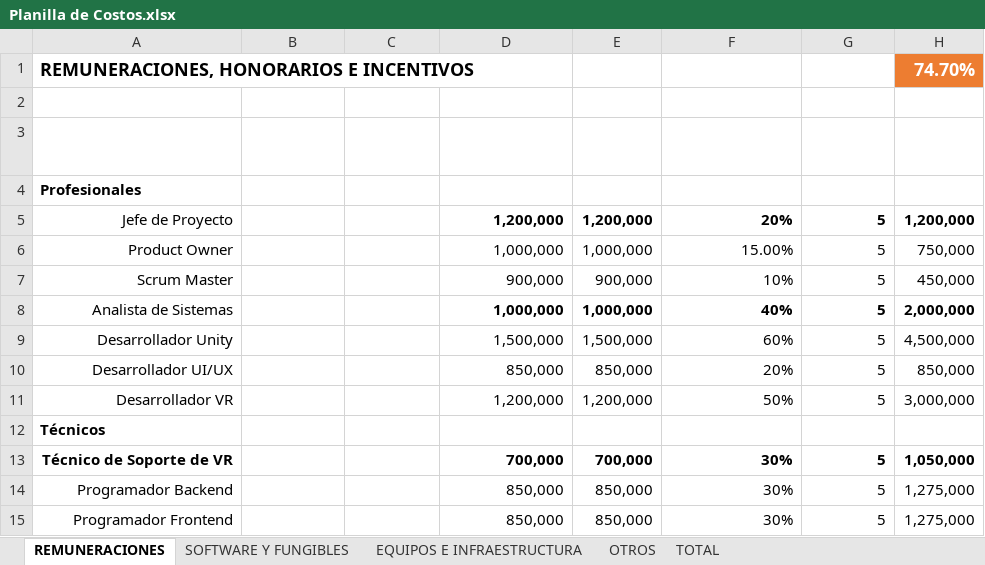
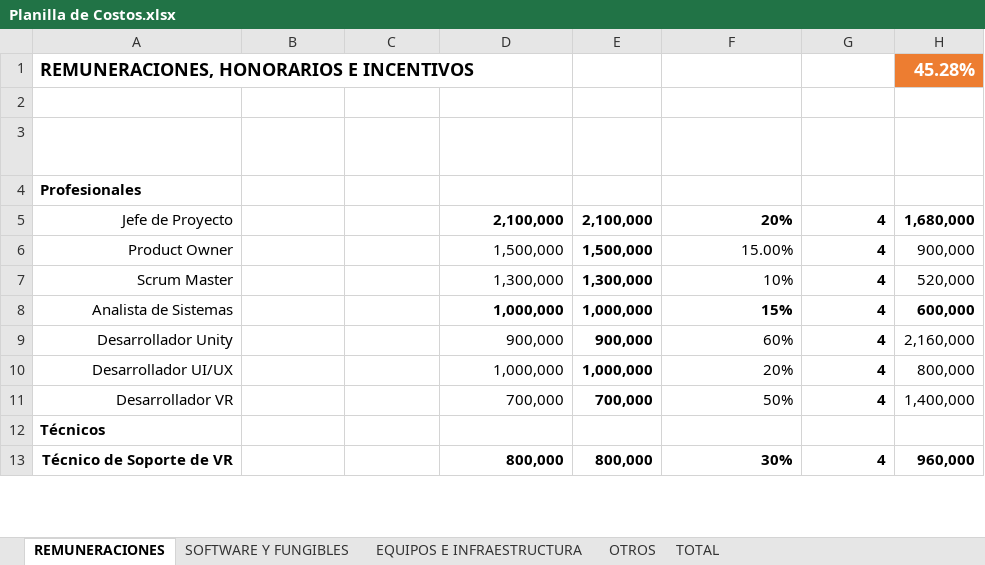
Before and after one commit to DanixaChan/Grupo-2, an Excel workbook: Fase 2/Evidencias Proyecto/Evidencias de documentación/Planilla de Costos.xlsx, sheet REMUNERACIONES, drawn as a sheet; only a part is shown; values as stored, in another font and other column widths than the file's, no borders; table styles not drawn; the diff covers the shown part only; the diff names each change by its address in the sheet, - before the commit and + after, or states it on an @@ line.

```diff
--- a/Fase 2/Evidencias Proyecto/Evidencias de documentación/Planilla de Costos.xlsx (sheet REMUNERACIONES)
+++ b/Fase 2/Evidencias Proyecto/Evidencias de documentación/Planilla de Costos.xlsx (sheet REMUNERACIONES)
-H1 (TOTAL PROYECTO M$): 74.70%
+H1 (TOTAL PROYECTO M$): 45.28%
-D5: 1,200,000
+D5: 2,100,000
-E5 (SUBTOTAL): 1,200,000
+E5 (SUBTOTAL): 2,100,000
-G5:G11 (MESES A CONTRATAR N°): 5
+G5:G11 (MESES A CONTRATAR N°): 4
-H5 (TOTAL PROYECTO M$): 1,200,000
+H5 (TOTAL PROYECTO M$): 1,680,000
-D6: 1,000,000
+D6: 1,500,000
-E6 (SUBTOTAL): 1,000,000
+E6 (SUBTOTAL): 1,500,000
-E6:E7 bold: off
+E6:E7 bold: on
-G6:G7 bold: off
+G6:G7 bold: on
-H6 (TOTAL PROYECTO M$): 750,000
+H6 (TOTAL PROYECTO M$): 900,000
-D7: 900,000
+D7: 1,300,000
-E7 (SUBTOTAL): 900,000
+E7 (SUBTOTAL): 1,300,000
-H7 (TOTAL PROYECTO M$): 450,000
+H7 (TOTAL PROYECTO M$): 520,000
-F8 (DEDICACION AL PROYECTO % JORNADA): 40%
+F8 (DEDICACION AL PROYECTO % JORNADA): 15%
-H8 (TOTAL PROYECTO M$): 2,000,000
+H8 (TOTAL PROYECTO M$): 600,000
-D9: 1,500,000
+D9: 900,000
-E9 (SUBTOTAL): 1,500,000
+E9 (SUBTOTAL): 900,000
-E9:E11 bold: off
+E9:E11 bold: on
-G9:G11 bold: off
+G9:G11 bold: on
-H9 (TOTAL PROYECTO M$): 4,500,000
+H9 (TOTAL PROYECTO M$): 2,160,000
-D10: 850,000
+D10: 1,000,000
-E10 (SUBTOTAL): 850,000
+E10 (SUBTOTAL): 1,000,000
-H10 (TOTAL PROYECTO M$): 850,000
+H10 (TOTAL PROYECTO M$): 800,000
-D11: 1,200,000
+D11: 700,000
-E11 (SUBTOTAL): 1,200,000
+E11 (SUBTOTAL): 700,000
-H11 (TOTAL PROYECTO M$): 3,000,000
+H11 (TOTAL PROYECTO M$): 1,400,000
-D13: 700,000
+D13: 800,000
-E13 (SUBTOTAL): 700,000
+E13 (SUBTOTAL): 800,000
-G13 (MESES A CONTRATAR N°): 5
+G13 (MESES A CONTRATAR N°): 4
-H13 (TOTAL PROYECTO M$): 1,050,000
+H13 (TOTAL PROYECTO M$): 960,000
-row 14: Programador Backend |  |  | 850,000 | 850,000 | 30% | 5 | 1,275,000
-row 15: Programador Frontend |  |  | 850,000 | 850,000 | 30% | 5 | 1,275,000
```
Also changed, not shown: 13 edited cells and cell formats elsewhere in this sheet, sheet EQUIPOS E INFRAESTRUCTURA, sheet TOTAL, sheet SOFTWARE Y FUNGIBLES, sheet OTROS, formulas that keep their value, Fase 2/Evidencias Proyecto/Evidencias de documentación/CalmaVR_Carta_Gantt.xlsx, Fase 2/Evidencias Proyecto/Evidencias de documentación/Plantilla_Registro_de_Riesgos.xlsx, 6 other files.
